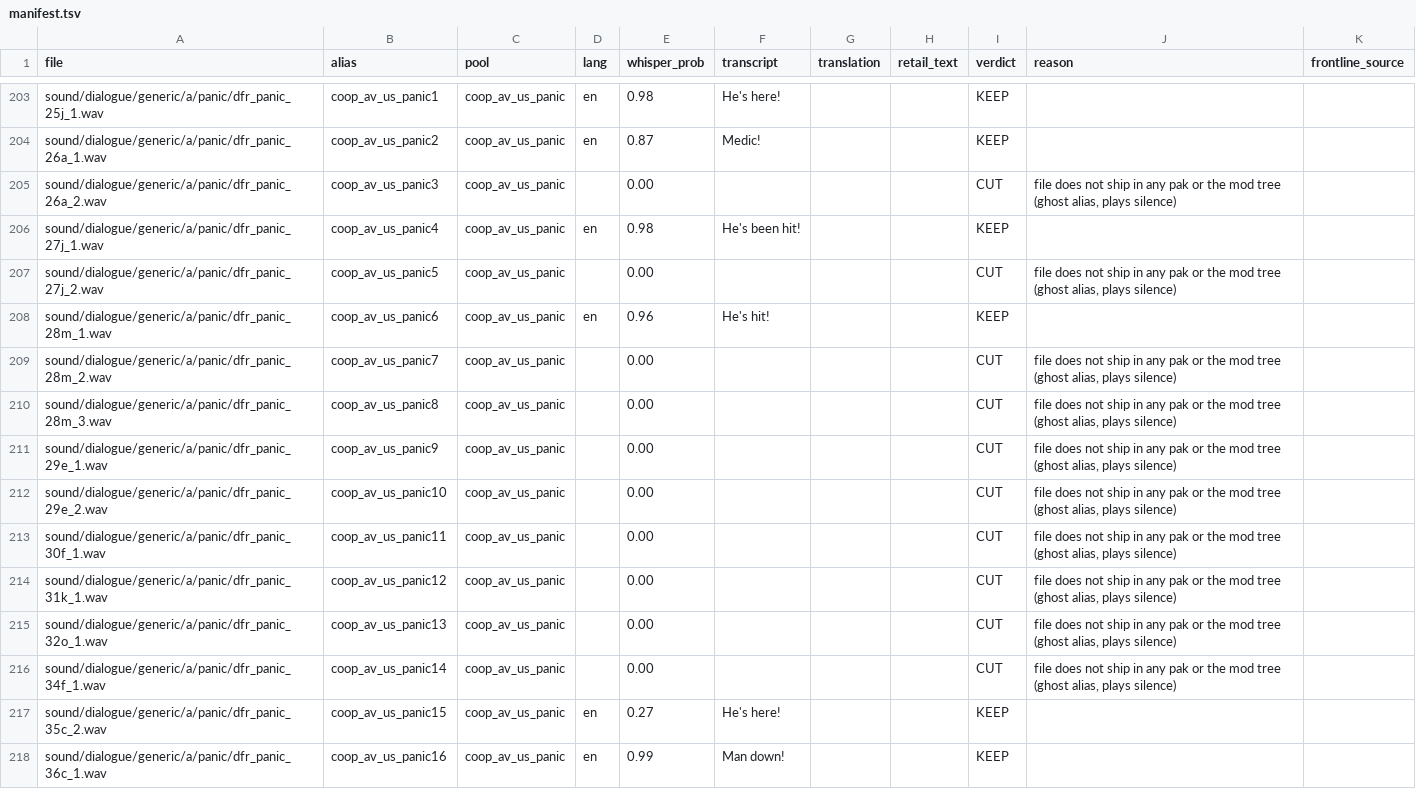
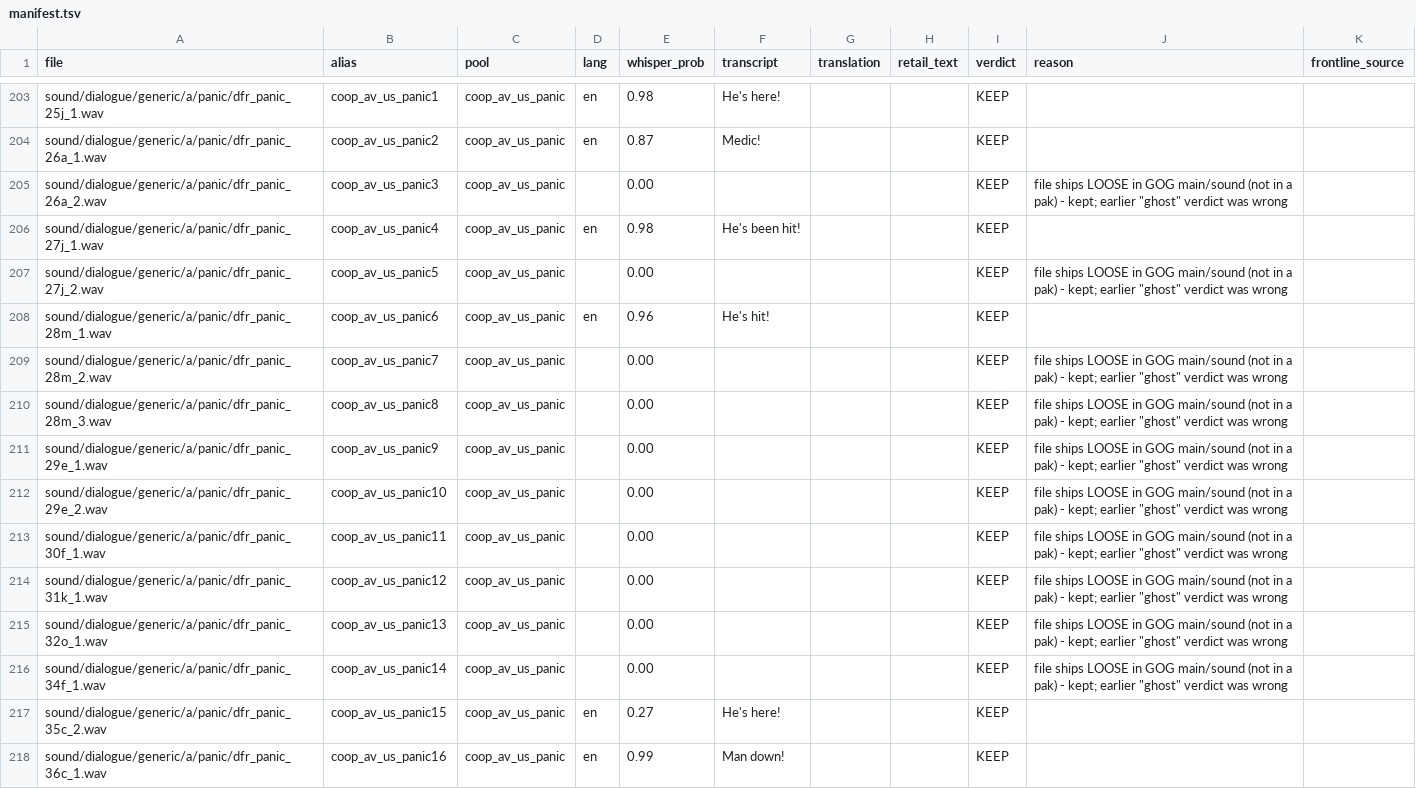
Before and after one commit to MOHCoopTrilogy/releases, a TSV file: docs/proposals/chatter_prune_2026-10-05/manifest.tsv, drawn as a sheet; only a part is shown, gaps mark what is left out; the diff covers the shown part only.

```diff
--- a/docs/proposals/chatter_prune_2026-10-05/manifest.tsv
+++ b/docs/proposals/chatter_prune_2026-10-05/manifest.tsv
@@ -204,14 +204,14 @@ sound/dialogue/generic/a/panic/dfr_panic_25j_1.wav	coop_av_us_panic1	coop_av_us_
 sound/dialogue/generic/a/panic/dfr_panic_26a_1.wav	coop_av_us_panic2	coop_av_us_panic	en	0.87	Medic!			KEEP		
-sound/dialogue/generic/a/panic/dfr_panic_26a_2.wav	coop_av_us_panic3	coop_av_us_panic		0.00				CUT	file does not ship in any pak or the mod tree (ghost alias, plays silence)	
+sound/dialogue/generic/a/panic/dfr_panic_26a_2.wav	coop_av_us_panic3	coop_av_us_panic		0.00				KEEP	"file ships LOOSE in GOG main/sound (not in a pak) - kept; earlier ""ghost"" verdict was wrong"	
 sound/dialogue/generic/a/panic/dfr_panic_27j_1.wav	coop_av_us_panic4	coop_av_us_panic	en	0.98	He's been hit!			KEEP		
-sound/dialogue/generic/a/panic/dfr_panic_27j_2.wav	coop_av_us_panic5	coop_av_us_panic		0.00				CUT	file does not ship in any pak or the mod tree (ghost alias, plays silence)	
+sound/dialogue/generic/a/panic/dfr_panic_27j_2.wav	coop_av_us_panic5	coop_av_us_panic		0.00				KEEP	"file ships LOOSE in GOG main/sound (not in a pak) - kept; earlier ""ghost"" verdict was wrong"	
 sound/dialogue/generic/a/panic/dfr_panic_28m_1.wav	coop_av_us_panic6	coop_av_us_panic	en	0.96	He's hit!			KEEP		
-sound/dialogue/generic/a/panic/dfr_panic_28m_2.wav	coop_av_us_panic7	coop_av_us_panic		0.00				CUT	file does not ship in any pak or the mod tree (ghost alias, plays silence)	
-sound/dialogue/generic/a/panic/dfr_panic_28m_3.wav	coop_av_us_panic8	coop_av_us_panic		0.00				CUT	file does not ship in any pak or the mod tree (ghost alias, plays silence)	
-sound/dialogue/generic/a/panic/dfr_panic_29e_1.wav	coop_av_us_panic9	coop_av_us_panic		0.00				CUT	file does not ship in any pak or the mod tree (ghost alias, plays silence)	
-sound/dialogue/generic/a/panic/dfr_panic_29e_2.wav	coop_av_us_panic10	coop_av_us_panic		0.00				CUT	file does not ship in any pak or the mod tree (ghost alias, plays silence)	
-sound/dialogue/generic/a/panic/dfr_panic_30f_1.wav	coop_av_us_panic11	coop_av_us_panic		0.00				CUT	file does not ship in any pak or the mod tree (ghost alias, plays silence)	
-sound/dialogue/generic/a/panic/dfr_panic_31k_1.wav	coop_av_us_panic12	coop_av_us_panic		0.00				CUT	file does not ship in any pak or the mod tree (ghost alias, plays silence)	
-sound/dialogue/generic/a/panic/dfr_panic_32o_1.wav	coop_av_us_panic13	coop_av_us_panic		0.00				CUT	file does not ship in any pak or the mod tree (ghost alias, plays silence)	
-sound/dialogue/generic/a/panic/dfr_panic_34f_1.wav	coop_av_us_panic14	coop_av_us_panic		0.00				CUT	file does not ship in any pak or the mod tree (ghost alias, plays silence)	
+sound/dialogue/generic/a/panic/dfr_panic_28m_2.wav	coop_av_us_panic7	coop_av_us_panic		0.00				KEEP	"file ships LOOSE in GOG main/sound (not in a pak) - kept; earlier ""ghost"" verdict was wrong"	
+sound/dialogue/generic/a/panic/dfr_panic_28m_3.wav	coop_av_us_panic8	coop_av_us_panic		0.00				KEEP	"file ships LOOSE in GOG main/sound (not in a pak) - kept; earlier ""ghost"" verdict was wrong"	
+sound/dialogue/generic/a/panic/dfr_panic_29e_1.wav	coop_av_us_panic9	coop_av_us_panic		0.00				KEEP	"file ships LOOSE in GOG main/sound (not in a pak) - kept; earlier ""ghost"" verdict was wrong"	
+sound/dialogue/generic/a/panic/dfr_panic_29e_2.wav	coop_av_us_panic10	coop_av_us_panic		0.00				KEEP	"file ships LOOSE in GOG main/sound (not in a pak) - kept; earlier ""ghost"" verdict was wrong"	
+sound/dialogue/generic/a/panic/dfr_panic_30f_1.wav	coop_av_us_panic11	coop_av_us_panic		0.00				KEEP	"file ships LOOSE in GOG main/sound (not in a pak) - kept; earlier ""ghost"" verdict was wrong"	
+sound/dialogue/generic/a/panic/dfr_panic_31k_1.wav	coop_av_us_panic12	coop_av_us_panic		0.00				KEEP	"file ships LOOSE in GOG main/sound (not in a pak) - kept; earlier ""ghost"" verdict was wrong"	
+sound/dialogue/generic/a/panic/dfr_panic_32o_1.wav	coop_av_us_panic13	coop_av_us_panic		0.00				KEEP	"file ships LOOSE in GOG main/sound (not in a pak) - kept; earlier ""ghost"" verdict was wrong"	
+sound/dialogue/generic/a/panic/dfr_panic_34f_1.wav	coop_av_us_panic14	coop_av_us_panic		0.00				KEEP	"file ships LOOSE in GOG main/sound (not in a pak) - kept; earlier ""ghost"" verdict was wrong"	
 sound/dialogue/generic/a/panic/dfr_panic_35c_2.wav	coop_av_us_panic15	coop_av_us_panic	en	0.27	He's here!			KEEP		
```
Also changed, not shown: 18 edited cells elsewhere in this file, docs/tools/vo_cut_list.tsv, 7 other files.
